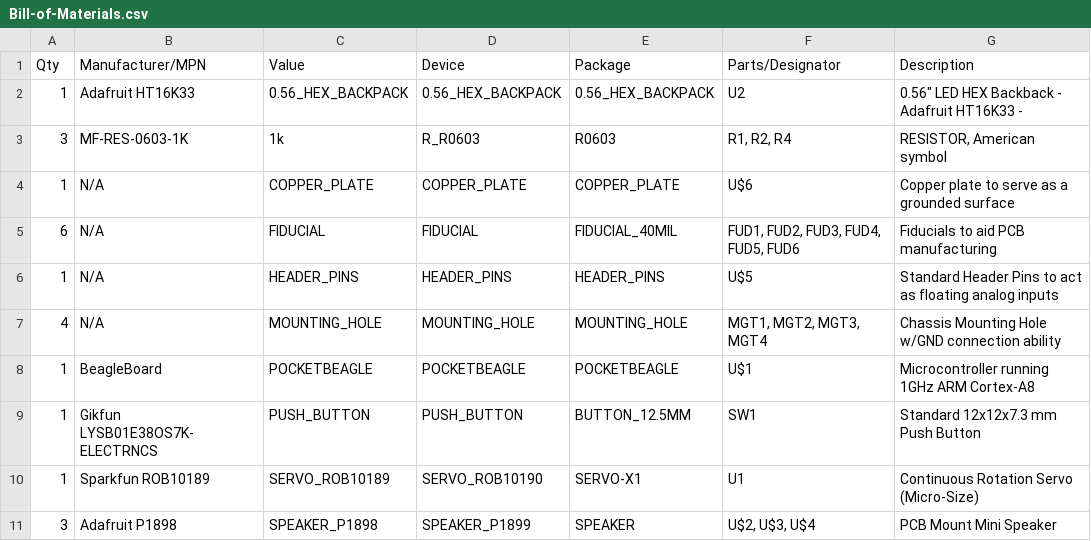
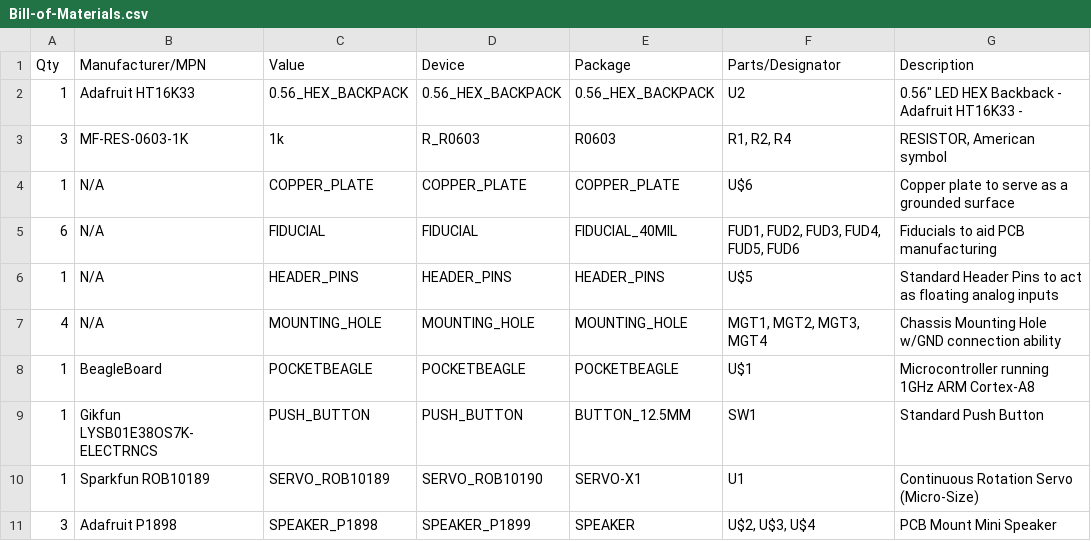
Before and after one commit to michaeljtang/ENGI301, a CSV file: project_02/Bill-of-Materials.csv, drawn as a sheet.

Commit message:
moved around columns

```diff
--- a/project_02/Bill-of-Materials.csv
+++ b/project_02/Bill-of-Materials.csv
@@ -8,3 +8,3 @@
 1,BeagleBoard,POCKETBEAGLE      ,POCKETBEAGLE      ,POCKETBEAGLE      ,U$1,Microcontroller running 1GHz ARM Cortex-A8
-1,Gikfun LYSB01E38OS7K-ELECTRNCS,PUSH_BUTTON       ,PUSH_BUTTON       ,BUTTON_12.5MM     ,SW1                                                                               ,Standard 12x12x7.3 mm Push Button
+1,Gikfun LYSB01E38OS7K-ELECTRNCS,PUSH_BUTTON       ,PUSH_BUTTON       ,BUTTON_12.5MM     ,SW1                                                                               ,Standard Push Button
 1,Sparkfun ROB10189,SERVO_ROB10189    ,SERVO_ROB10190,SERVO-X1          ,U1                                                                                ,Continuous Rotation Servo (Micro-Size)
```
